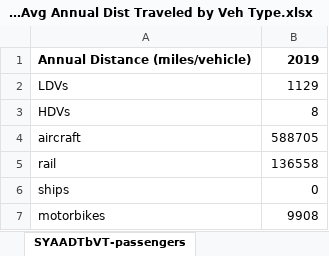
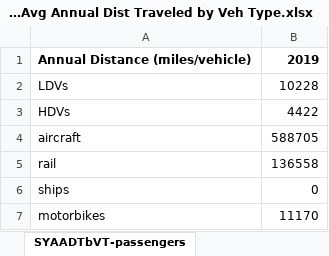
Before and after one commit to EnergyInnovation/eps-indonesia, an Excel workbook: InputData/trans/BAADTbVT/BAU Avg Annual Dist Traveled by Veh Type.xlsx, sheet SYAADTbVT-passengers, drawn as a sheet; values as stored, in another font and other column widths than the file's, no borders; the diff names each change by its address in the sheet, - before the commit and + after, or states it on an @@ line.

```diff
--- a/InputData/trans/BAADTbVT/BAU Avg Annual Dist Traveled by Veh Type.xlsx (sheet SYAADTbVT-passengers)
+++ b/InputData/trans/BAADTbVT/BAU Avg Annual Dist Traveled by Veh Type.xlsx (sheet SYAADTbVT-passengers)
-B2: 1129
+B2: 10228
-B3: 8
+B3: 4422
-B7: 9908
+B7: 11170
```
Also changed, not shown: sheet BAADTbVT-passengers, sheet SYVbT-passenger, formulas that keep their value, InputData/trans/AVL/Avg Vehicle Lifetime.xlsx, InputData/trans/SoCDTtiNTY/Share of Cargo Dist Transported that is New This Year.xlsx, 8 other files.
